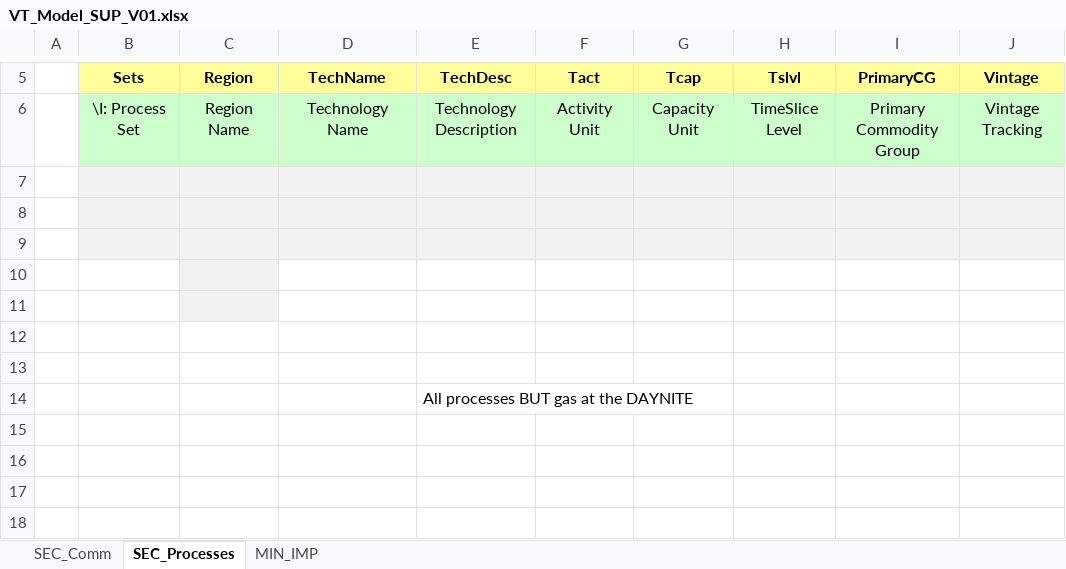
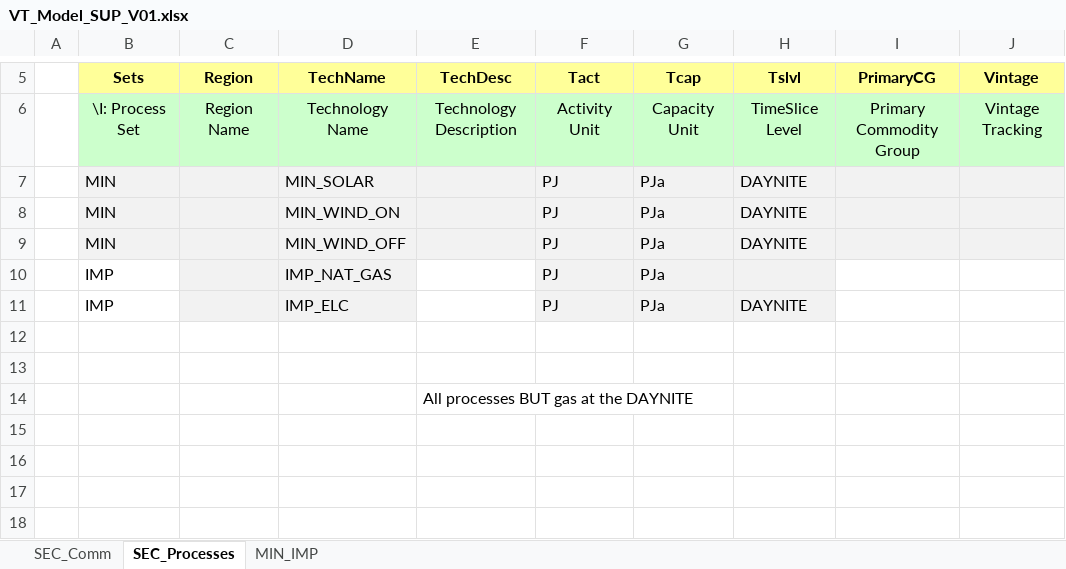
Before and after one commit to maxconmar/TIMES, an Excel workbook: VT_Model_SUP_V01.xlsx, sheet SEC_Processes, drawn as a sheet; only a part is shown, gaps mark what is left out; values as stored, in another font and other column widths than the file's, no borders; the diff names each change by its address in the sheet, - before the commit and + after, or states it on an @@ line.

```diff
--- a/VT_Model_SUP_V01.xlsx (sheet SEC_Processes)
+++ b/VT_Model_SUP_V01.xlsx (sheet SEC_Processes)
-row 7: (empty)
+row 7:  | MIN |  | MIN_SOLAR |  | PJ | PJa | DAYNITE
-row 8: (empty)
+row 8:  | MIN |  | MIN_WIND_ON |  | PJ | PJa | DAYNITE
-row 9: (empty)
+row 9:  | MIN |  | MIN_WIND_OFF |  | PJ | PJa | DAYNITE
-row 10: (empty)
+row 10:  | IMP |  | IMP_NAT_GAS |  | PJ | PJa
-D10:D11 fill: none
+D10:D11 fill: #F2F2F2
-F10:H11 fill: none
+F10:H11 fill: #F2F2F2
-row 11: (empty)
+row 11:  | IMP |  | IMP_ELC |  | PJ | PJa | DAYNITE
```
Also changed, not shown: sheet MIN_IMP, sheet SEC_Comm.
